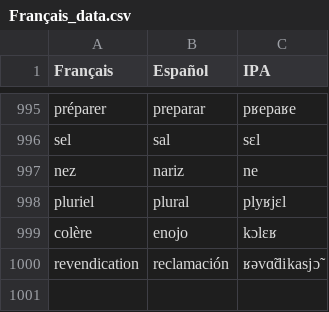
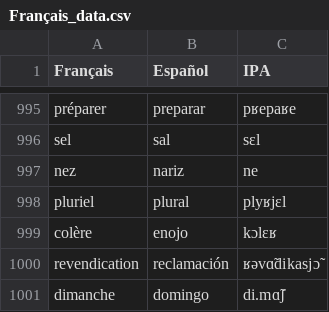
Before and after one commit to fabianvivas99/FlashCardProject, a CSV file: data/Français_data.csv, drawn as a sheet; only a part is shown, gaps mark what is left out.

```diff
--- a/data/Français_data.csv
+++ b/data/Français_data.csv
@@ -1000 +1000,2 @@ colère,enojo,kɔlɛʁ
 revendication,reclamación,ʁəvɑ̃dikasjɔ̃
+dimanche,domingo,di.mɑ̃ʃ
```
Also changed, not shown: 3 other files.
